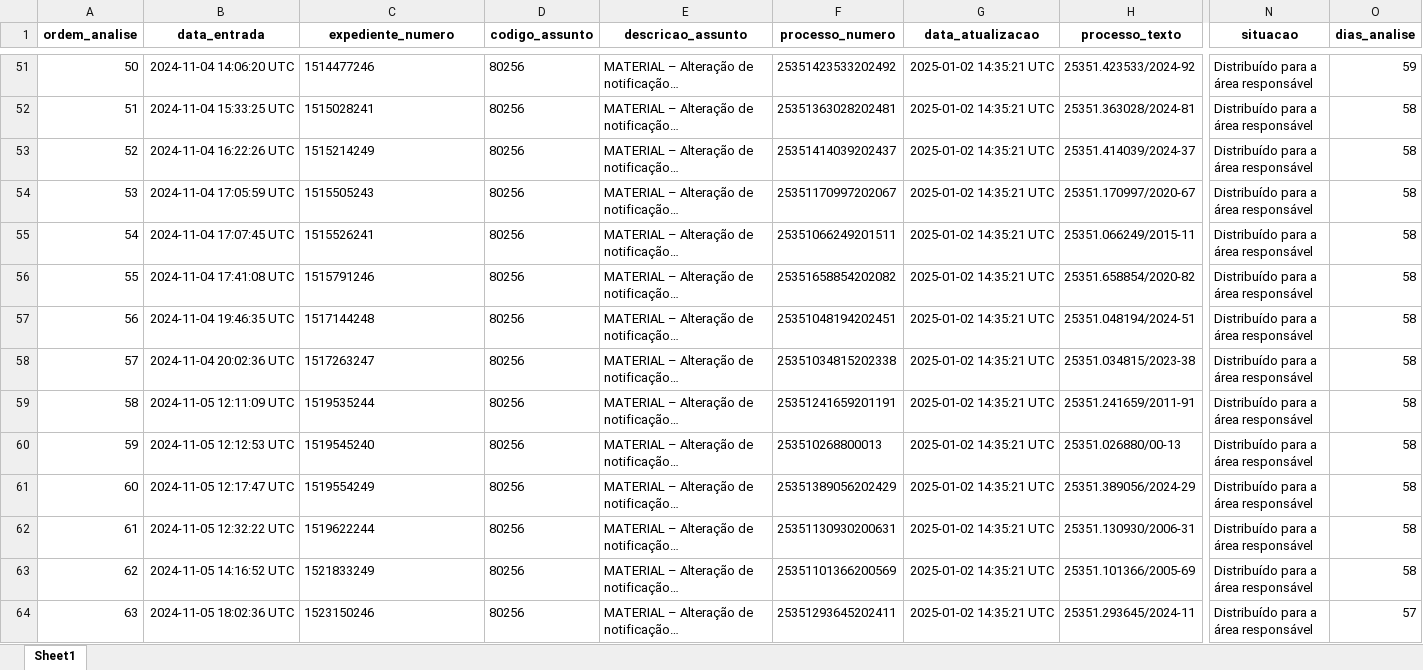
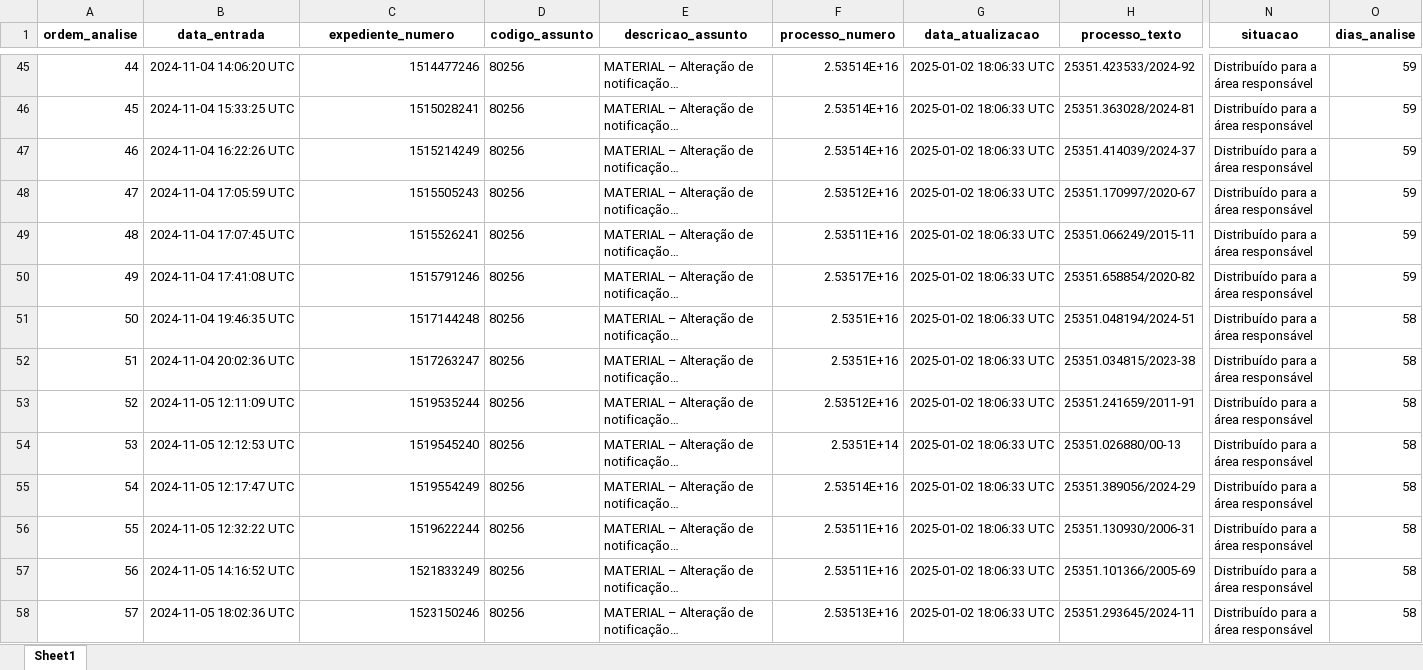
Before and after one commit to brunomioto/consulta_anvisa, an Excel workbook: data/lista_geral_2025_01_02.xlsx, sheet Sheet1, drawn as a sheet; only a part is shown, gaps mark what is left out; long unchanged cells end in …; values as stored, in another font and other column widths than the file's, no borders; addresses are those after the commit; the diff covers the shown part only; the diff names each change by its address in the sheet, - before the commit and + after, or states it on an @@ line.

```diff
--- a/data/lista_geral_2025_01_02.xlsx (sheet Sheet1)
+++ b/data/lista_geral_2025_01_02.xlsx (sheet Sheet1)
@@ column A (ordem_analise) renumbered between rows 13 and 627 @@
-C45:C58 alignment: left
+C45:C58 alignment: right
-F45 (processo_numero): 25351423533202492
+F45 (processo_numero): 2.53514E+16
-G45:G58 (data_atualizacao): 2025-01-02 14:35:21 UTC
+G45:G58 (data_atualizacao): 2025-01-02 18:06:33 UTC
-F46 (processo_numero): 25351363028202481
+F46 (processo_numero): 2.53514E+16
-O46:O50 (dias_analise): 58
+O46:O50 (dias_analise): 59
-F47 (processo_numero): 25351414039202437
+F47 (processo_numero): 2.53514E+16
-F48 (processo_numero): 25351170997202067
+F48 (processo_numero): 2.53512E+16
-F49 (processo_numero): 25351066249201511
+F49 (processo_numero): 2.53511E+16
-F50 (processo_numero): 25351658854202082
+F50 (processo_numero): 2.53517E+16
-F51 (processo_numero): 25351048194202451
+F51 (processo_numero): 2.5351E+16
-F52 (processo_numero): 25351034815202338
+F52 (processo_numero): 2.5351E+16
-F53 (processo_numero): 25351241659201191
+F53 (processo_numero): 2.53512E+16
-F54 (processo_numero): 253510268800013
+F54 (processo_numero): 2.5351E+14
-F55 (processo_numero): 25351389056202429
+F55 (processo_numero): 2.53514E+16
-F56 (processo_numero): 25351130930200631
+F56 (processo_numero): 2.53511E+16
-F57 (processo_numero): 25351101366200569
+F57 (processo_numero): 2.53511E+16
-F58 (processo_numero): 25351293645202411
+F58 (processo_numero): 2.53513E+16
-O58 (dias_analise): 57
+O58 (dias_analise): 58
```
Also changed, not shown: 1 added row, 6 removed rows, 1388 edited cells and cell formats elsewhere in this sheet, data/lista_geral_diff.xlsx, 2 other files.
